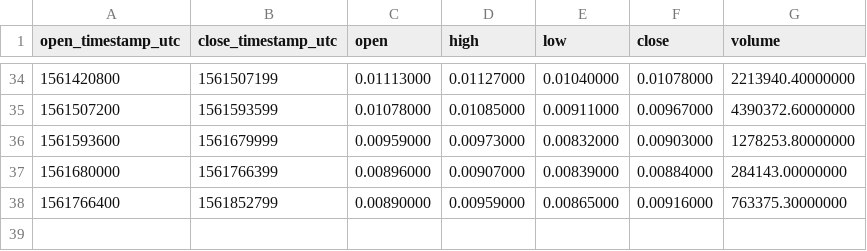
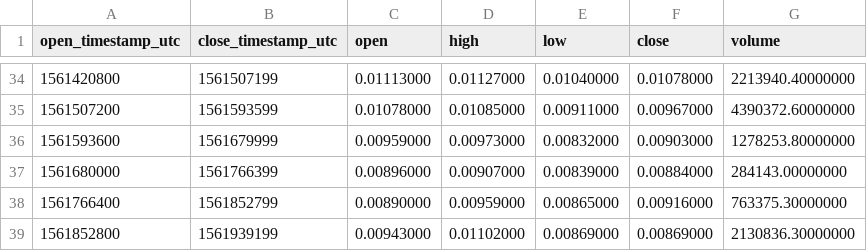
Before and after one commit to cryptobigbro/binance-TFUELTUSD, a CSV file: binance-TFUELTUSD-1d.csv, drawn as a sheet; only a part is shown, gaps mark what is left out; the diff names each change by its address in the sheet, - before the commit and + after, or states it on an @@ line.

```diff
--- a/binance-TFUELTUSD-1d.csv
+++ b/binance-TFUELTUSD-1d.csv
+row 39: 1561852800 | 1561939199 | 0.00943000 | 0.01102000 | 0.00869000 | 0.00869000 | 2130836.30000000
```
Also changed, not shown: binance-TFUELTUSD-1h.csv, 2 other files.
